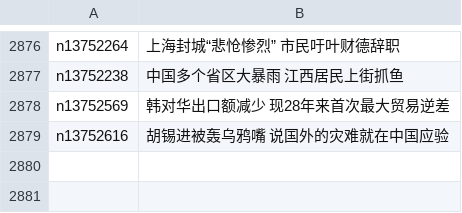
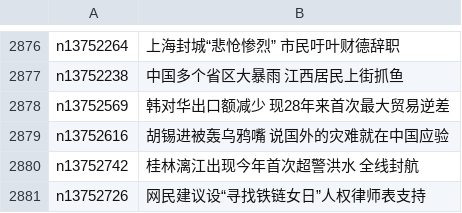
Before and after one commit to easy2view/epoch-news, a CSV file: indexes/ncid280.csv, drawn as a sheet; only a part is shown, gaps mark what is left out.

```diff
--- a/indexes/ncid280.csv
+++ b/indexes/ncid280.csv
@@ -2879 +2879,3 @@ n13752569,韩对华出口额减少 现28年来首次最大贸易逆差
 n13752616,胡锡进被轰乌鸦嘴 说国外的灾难就在中国应验
+n13752742,桂林漓江出现今年首次超警洪水 全线封航
+n13752726,网民建议设“寻找铁链女日”人权律师表支持
```
Also changed, not shown: indexes/ncid283.csv, indexes/nf1412576.csv, 21 other files.
